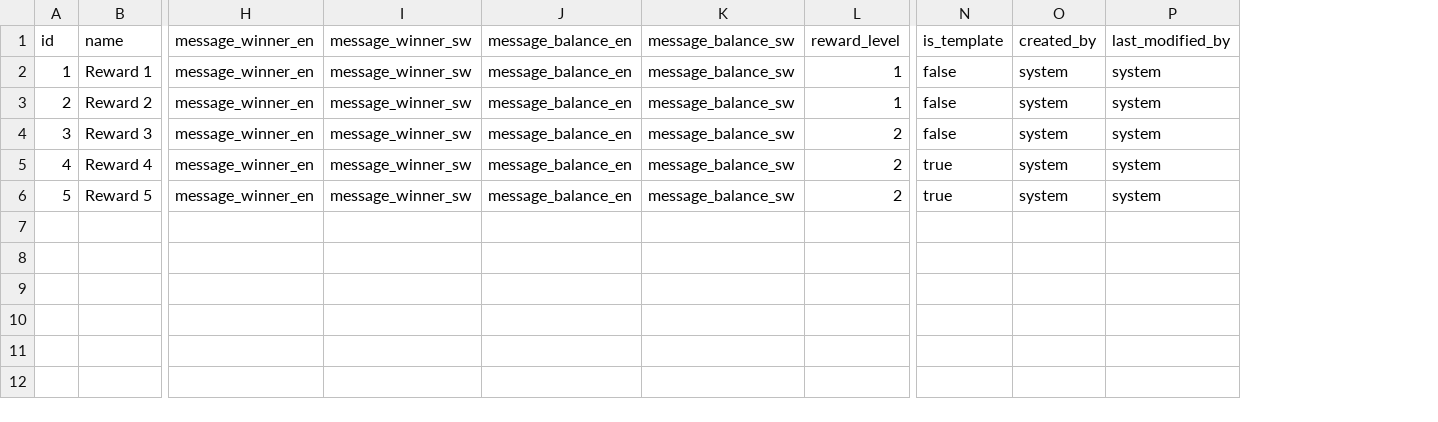
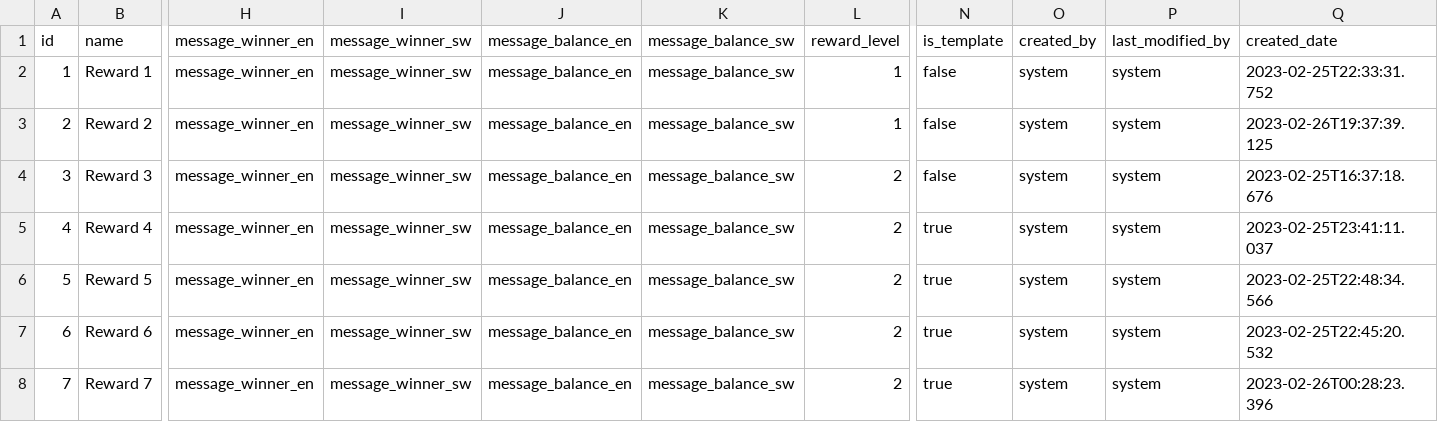
Before and after one commit to lifemonkey/campaign-management, a CSV file: src/main/resources/config/liquibase/reward.csv, drawn as a sheet; only a part is shown, gaps mark what is left out; rows hold the shown columns only; the diff names each change by its address in the sheet, - before the commit and + after, or states it on an @@ line.

Commit message:
Fix sort by createdDate

```diff
--- a/src/main/resources/config/liquibase/reward.csv
+++ b/src/main/resources/config/liquibase/reward.csv
+column Q (created_date), rows 2-6: 2023-02-25T22:33:31.752 | 2023-02-26T19:37:39.125 | 2023-02-25T16:37:18.676 | 2023-02-25T23:41:11.037 | 2023-02-25T22:48:34.566
+row 7: 6 | Reward 6 | message_winner_en | message_winner_sw | message_balance_en | message_balance_sw | 2 | true | system | system | 2023-02-25T22:45:20.532
+row 8: 7 | Reward 7 | message_winner_en | message_winner_sw | message_balance_en | message_balance_sw | 2 | true | system | system | 2023-02-26T00:28:23.396
```
Also changed, not shown: src/main/resources/config/liquibase/campaign.csv, src/main/resources/config/liquibase/rule.csv, 4 other files.
